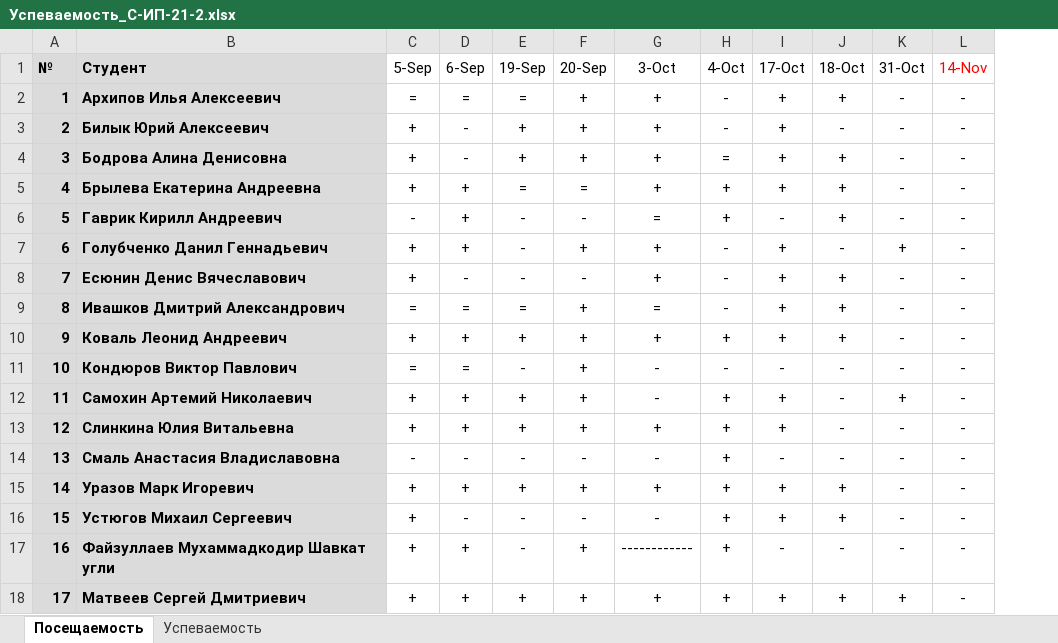
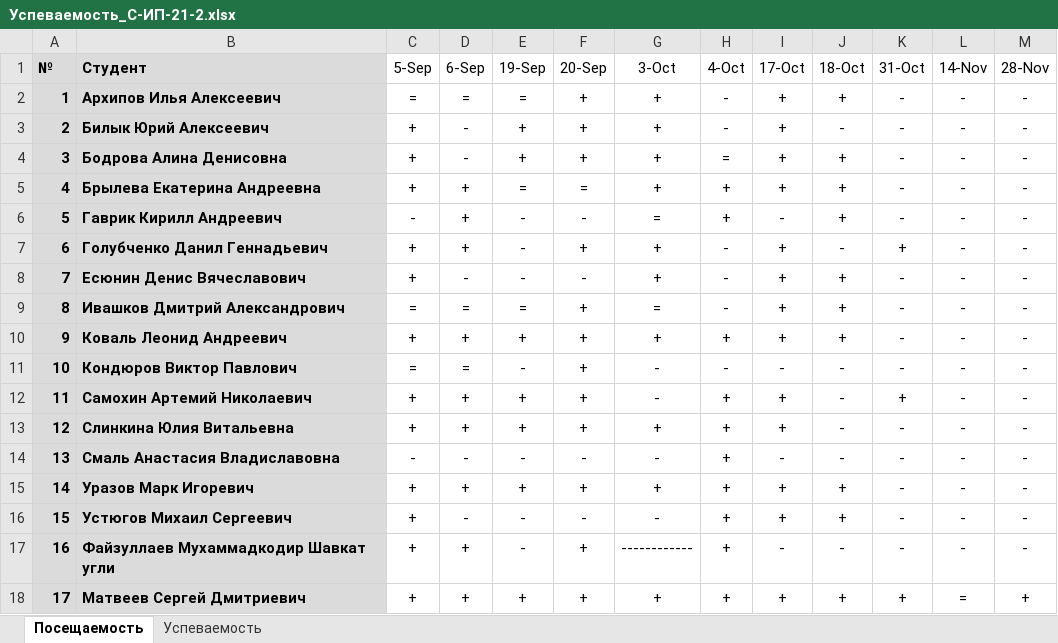
Before and after one commit to TheBandik/software-modeling-and-analysis, an Excel workbook: sem1/Успеваемость_С-ИП-21-2.xlsx, sheet Посещаемость, drawn as a sheet; values as stored, in another font and other column widths than the file's, no borders; conditional formats not drawn; the diff names each change by its address in the sheet, - before the commit and + after, or states it on an @@ line.

```diff
--- a/sem1/Успеваемость_С-ИП-21-2.xlsx (sheet Посещаемость)
+++ b/sem1/Успеваемость_С-ИП-21-2.xlsx (sheet Посещаемость)
+column M (28-Nov), rows 2-18: - | - | - | - | - | - | - | - | - | - | - | - | - | - | - | - | +
-L1 text colour: #FF0000
+L1 text colour: black
-L18 (14-Nov): -
+L18 (14-Nov): =
```
Also changed, not shown: sheet Успеваемость, sem1/Успеваемость_С-ИП-21-1.xlsx.
